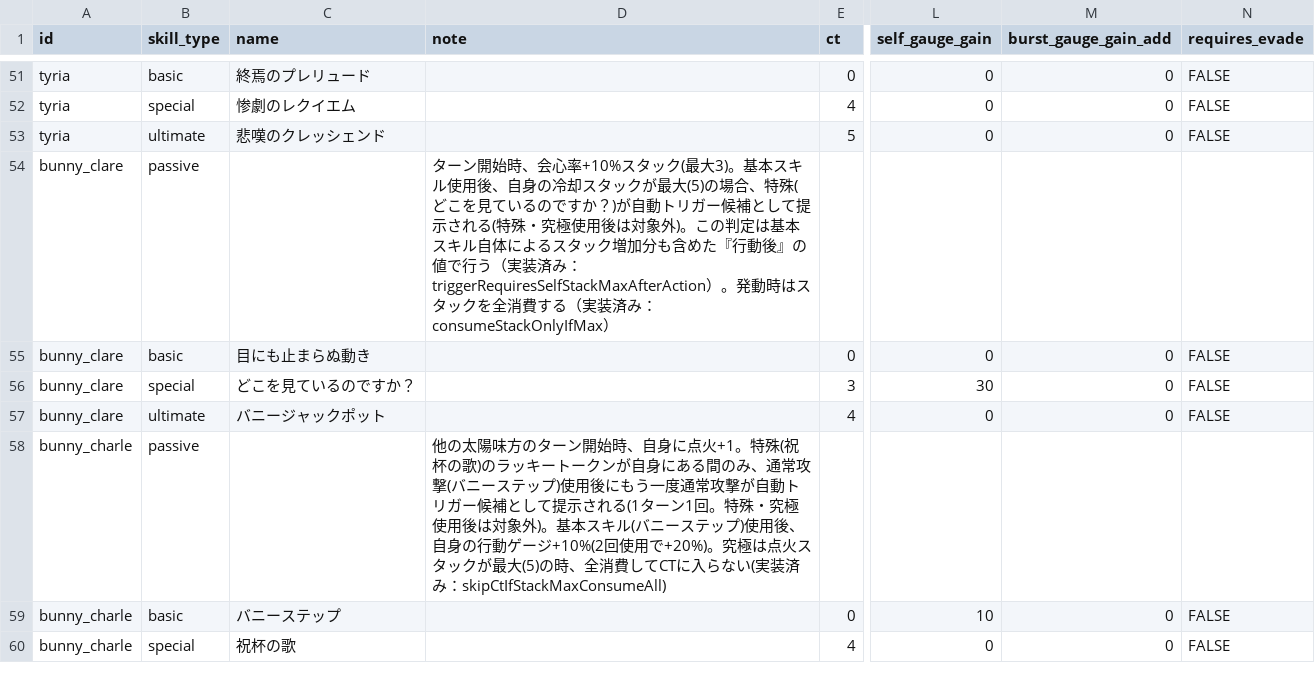
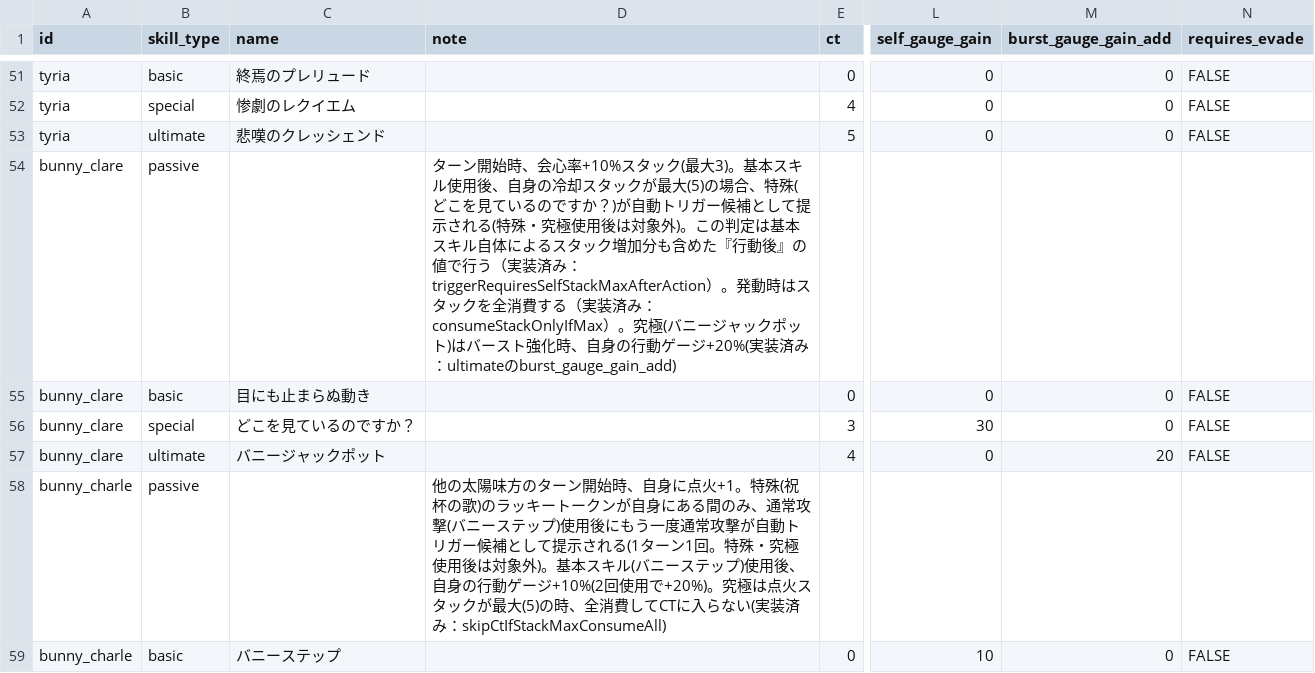
Before and after one commit to Fucchi/starsavior-tools-cosmogate-chart.github.io, a CSV file: data/characters_skills.csv, drawn as a sheet; only a part is shown, gaps mark what is left out; the shorter side is filled out with more unchanged rows; the diff names each change by its address in the sheet, - before the commit and + after, or states it on an @@ line.

```diff
--- a/data/characters_skills.csv
+++ b/data/characters_skills.csv
-D54 (note): …み：consumeStackOnlyIfMax）
+D54 (note): …み：consumeStackOnlyIfMax）。究極(バニージャックポット)はバースト強化時、自身の行動ゲージ+20%(実装済み：ultimateのburst_gauge_gain_add)
-M57 (burst_gauge_gain_add): 0
+M57 (burst_gauge_gain_add): 20
```
Also changed, not shown: 2 other files.
